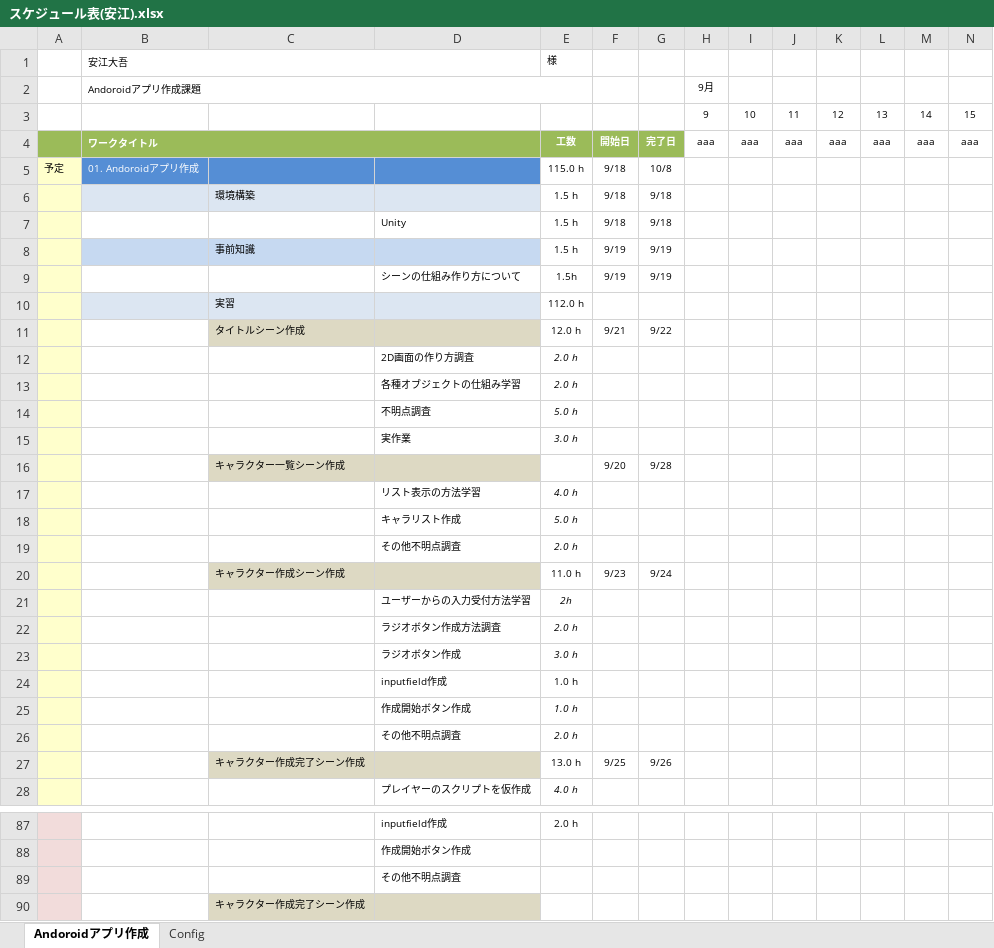
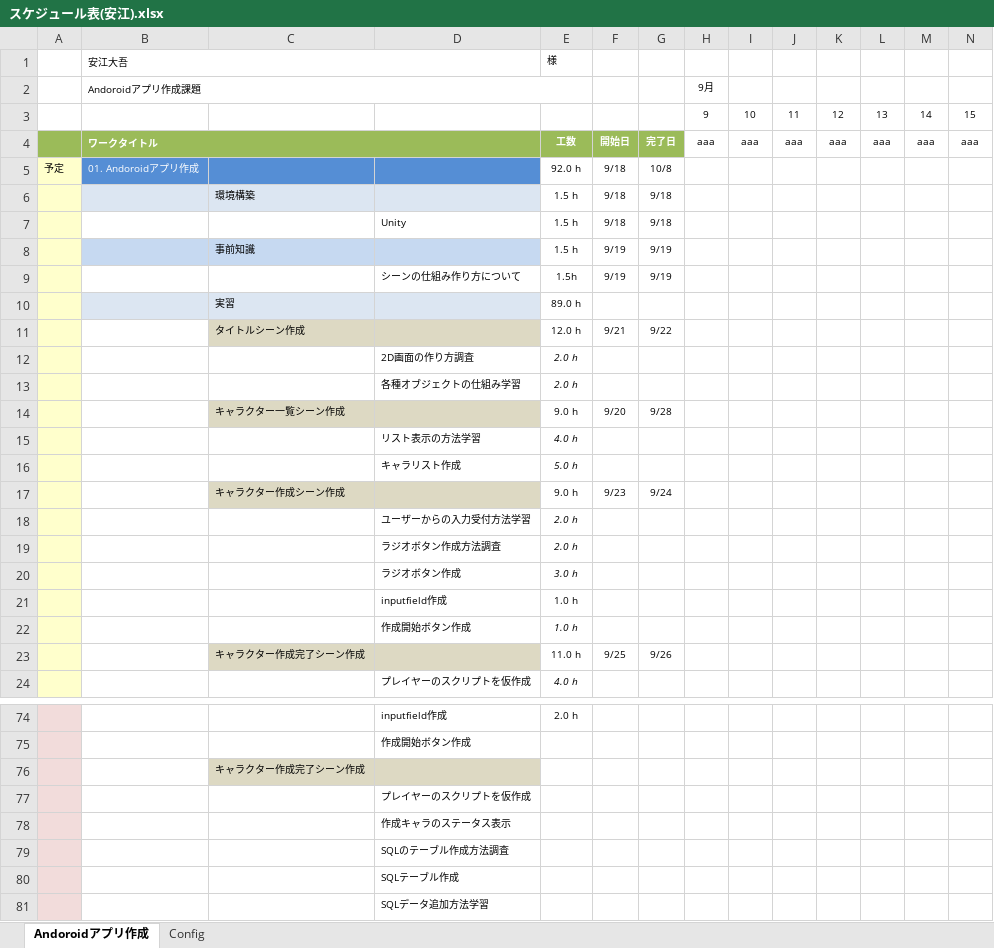
Before and after one commit to yasuedaigo/NameBattler-Unity-, an Excel workbook: スケジュール表(安江).xlsx, sheet Andoroidアプリ作成, drawn as a sheet; only a part is shown, gaps mark what is left out; the shorter side is filled out with more unchanged rows; values as stored, in another font and other column widths than the file's, no borders; conditional formats not drawn; removed rows and columns are numbered as before the commit, all else as after; rows hold the shown columns only; the diff covers the shown part only; the diff names each change by its address in the sheet, - before the commit and + after, or states it on an @@ line.

```diff
--- a/スケジュール表(安江).xlsx (sheet Andoroidアプリ作成)
+++ b/スケジュール表(安江).xlsx (sheet Andoroidアプリ作成)
-E5: 115.0 h
+E5: 92.0 h
-E10: 112.0 h
+E10: 89.0 h
-row 14:  |  |  | 不明点調査 | 5.0 h
-row 15:  |  |  | 実作業 | 3.0 h
-E14: (empty)
+E14: 9.0 h
-row 19:  |  |  | その他不明点調査 | 2.0 h
-E17: 11.0 h
+E17: 9.0 h
-E18: 2h
+E18: 2.0 h
-row 26:  |  |  | その他不明点調査 | 2.0 h
-E23: 13.0 h
+E23: 11.0 h
-row 89:  |  |  | その他不明点調査
```
Also changed, not shown: 16 removed rows and 5 edited cells elsewhere in this sheet, 2 other files.
